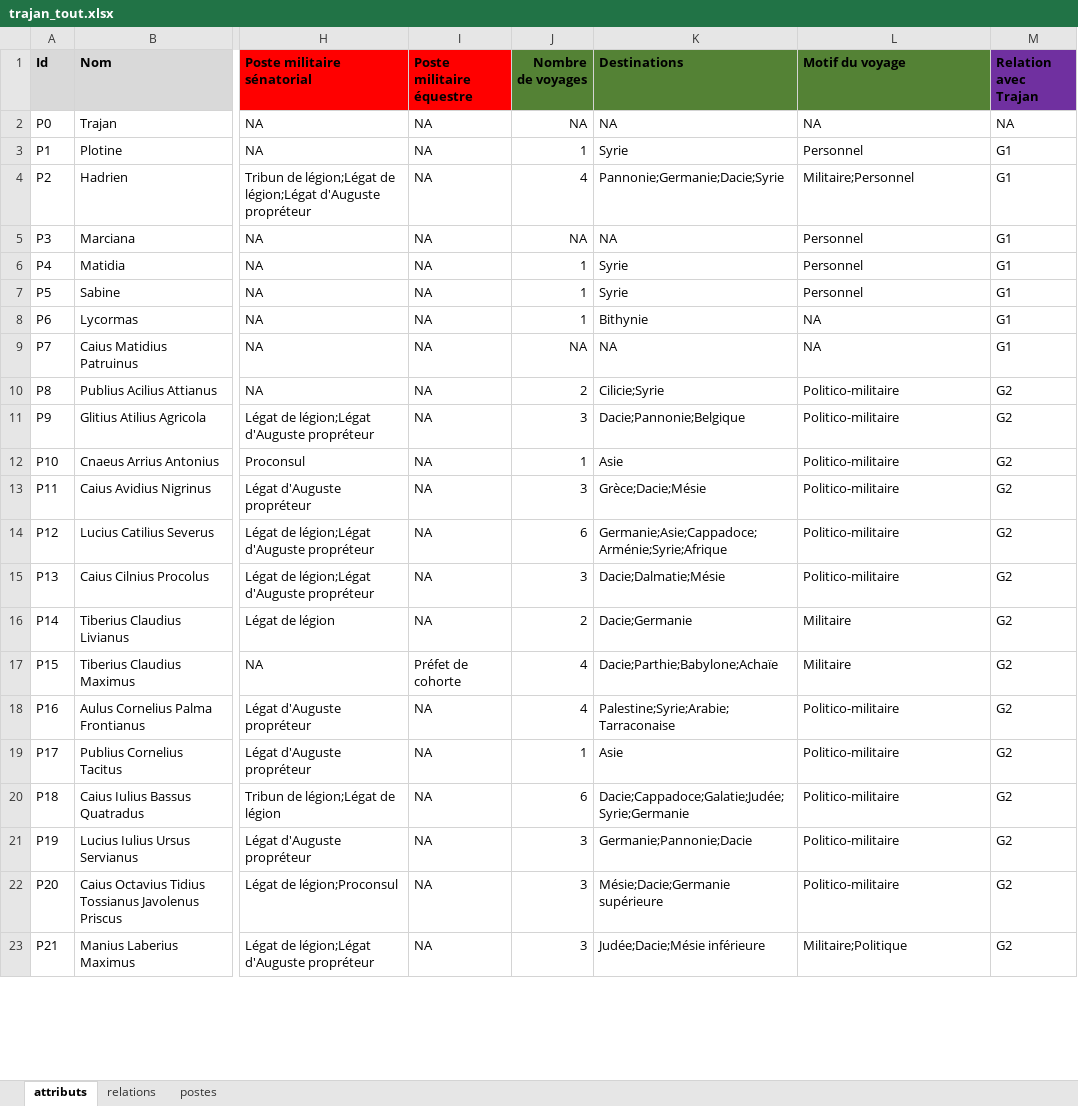
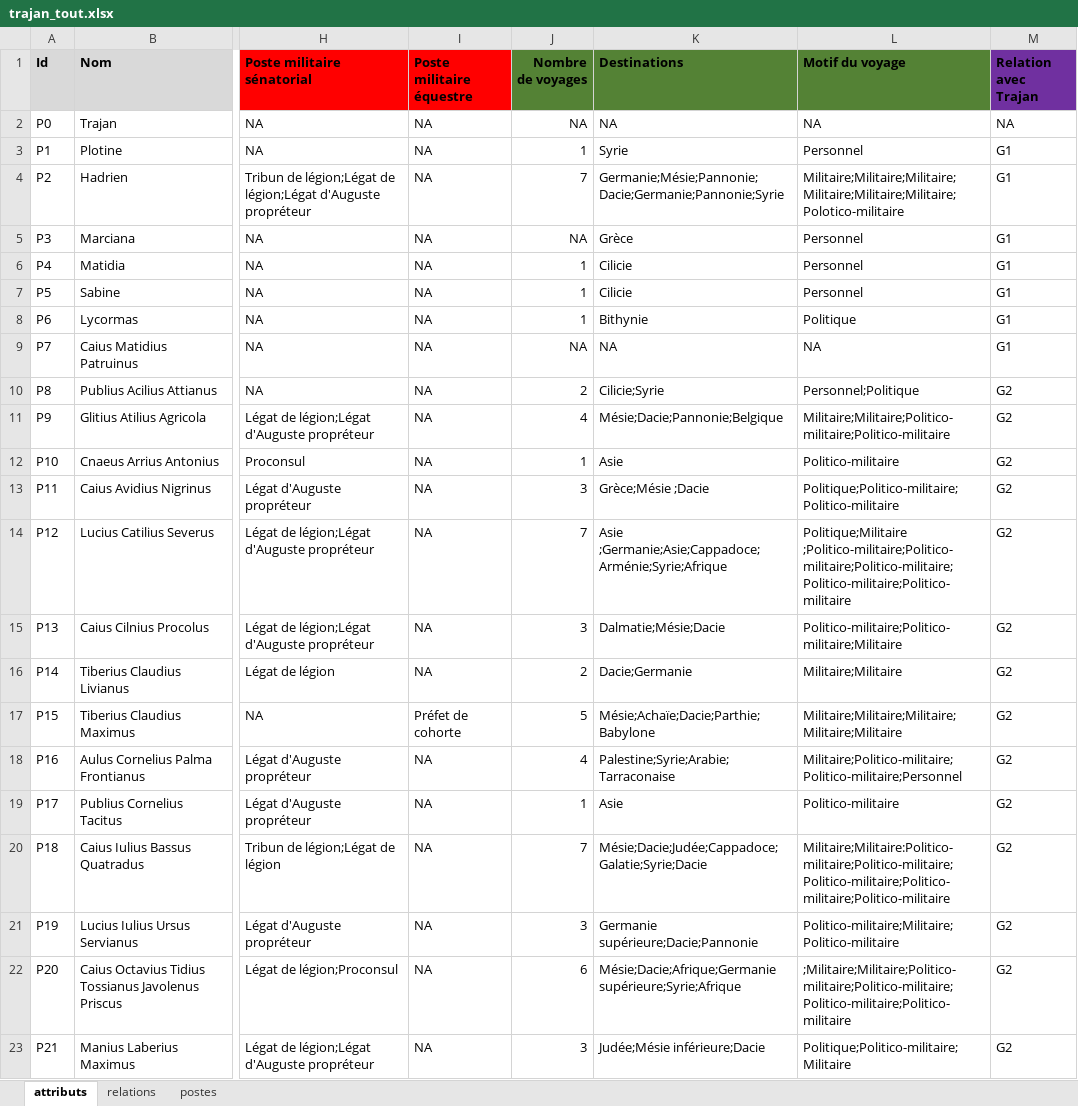
Before and after one commit to CompNet/TrajanNet, an Excel workbook: data/tables/trajan_tout.xlsx, sheet attributs, drawn as a sheet; only a part is shown, gaps mark what is left out; values as stored, in another font and other column widths than the file's, no borders; the diff covers the shown part only; the diff names each change by its address in the sheet, - before the commit and + after, or states it on an @@ line.

Commit message:
updated data

```diff
--- a/data/tables/trajan_tout.xlsx (sheet attributs)
+++ b/data/tables/trajan_tout.xlsx (sheet attributs)
-J4 (Nombre de voyages): 4
+J4 (Nombre de voyages): 7
-K4 (Destinations): Pannonie;Germanie;Dacie;Syrie
+K4 (Destinations): Germanie;Mésie;Pannonie;Dacie;Germanie;Pannonie;Syrie
-L4 (Motif du voyage): Militaire;Personnel
+L4 (Motif du voyage): Militaire;Militaire;Militaire;Militaire;Militaire;Militaire;Polotico-militaire
-K5 (Destinations): NA
+K5 (Destinations): Grèce
-K6:K7 (Destinations): Syrie
+K6:K7 (Destinations): Cilicie
-L8 (Motif du voyage): NA
+L8 (Motif du voyage): Politique
-L10 (Motif du voyage): Politico-militaire
+L10 (Motif du voyage): Personnel;Politique
-J11 (Nombre de voyages): 3
+J11 (Nombre de voyages): 4
-K11 (Destinations): Dacie;Pannonie;Belgique
+K11 (Destinations): Mésie;Dacie;Pannonie;Belgique
-L11 (Motif du voyage): Politico-militaire
+L11 (Motif du voyage): Militaire;Militaire;Politico-militaire;Politico-militaire
-K13 (Destinations): Grèce;Dacie;Mésie
+K13 (Destinations): Grèce;Mésie ;Dacie
-L13 (Motif du voyage): Politico-militaire
+L13 (Motif du voyage): Politique;Politico-militaire;Politico-militaire
-J14 (Nombre de voyages): 6
+J14 (Nombre de voyages): 7
-K14 (Destinations): Germanie;Asie;Cappadoce;Arménie;Syrie;Afrique
+K14 (Destinations): Asie ;Germanie;Asie;Cappadoce;Arménie;Syrie;Afrique
-L14 (Motif du voyage): Politico-militaire
+L14 (Motif du voyage): Politique;Militaire ;Politico-militaire;Politico-militaire;Politico-militaire;Politico-militaire;Politico-militaire
-K15 (Destinations): Dacie;Dalmatie;Mésie
+K15 (Destinations): Dalmatie;Mésie;Dacie
-L15 (Motif du voyage): Politico-militaire
+L15 (Motif du voyage): Politico-militaire;Politico-militaire;Militaire
-L16 (Motif du voyage): Militaire
+L16 (Motif du voyage): Militaire;Militaire
-J17 (Nombre de voyages): 4
+J17 (Nombre de voyages): 5
-K17 (Destinations): Dacie;Parthie;Babylone;Achaïe
+K17 (Destinations): Mésie;Achaïe;Dacie;Parthie;Babylone
-L17 (Motif du voyage): Militaire
+L17 (Motif du voyage): Militaire;Militaire;Militaire;Militaire;Militaire
-L18 (Motif du voyage): Politico-militaire
+L18 (Motif du voyage): Militaire;Politico-militaire;Politico-militaire;Personnel
-J20 (Nombre de voyages): 6
+J20 (Nombre de voyages): 7
-K20 (Destinations): Dacie;Cappadoce;Galatie;Judée;Syrie;Germanie
+K20 (Destinations): Mésie;Dacie;Judée;Cappadoce;Galatie;Syrie;Dacie
-L20 (Motif du voyage): Politico-militaire
+L20 (Motif du voyage): Militaire;Militaire:Politico-militaire;Politico-militaire;Politico-militaire;Politico-militaire;Politico-militaire
-K21 (Destinations): Germanie;Pannonie;Dacie
+K21 (Destinations): Germanie supérieure;Dacie;Pannonie
-L21 (Motif du voyage): Politico-militaire
+L21 (Motif du voyage): Politico-militaire;Militaire;Politico-militaire
-J22 (Nombre de voyages): 3
+J22 (Nombre de voyages): 6
-K22 (Destinations): Mésie;Dacie;Germanie supérieure
+K22 (Destinations): Mésie;Dacie;Afrique;Germanie supérieure;Syrie;Afrique
-L22 (Motif du voyage): Politico-militaire
+L22 (Motif du voyage): ;Militaire;Militaire;Politico-militaire;Politico-militaire;Politico-militaire;Politico-militaire
-K23 (Destinations): Judée;Dacie;Mésie inférieure
+K23 (Destinations): Judée;Mésie inférieure;Dacie
-L23 (Motif du voyage): Militaire;Politique
+L23 (Motif du voyage): Politique;Politico-militaire;Militaire
```
Also changed, not shown: 44 edited cells elsewhere in this sheet, sheet relations, 3 other files.
